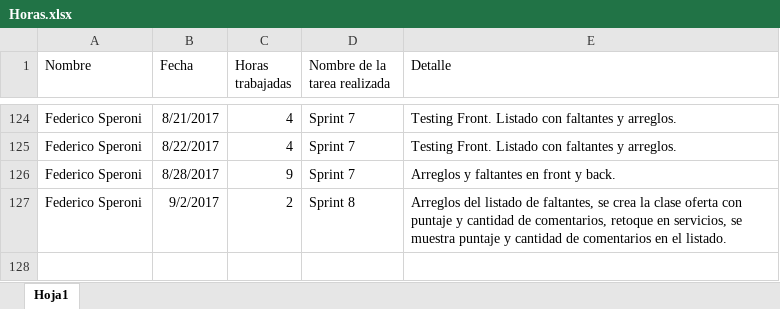
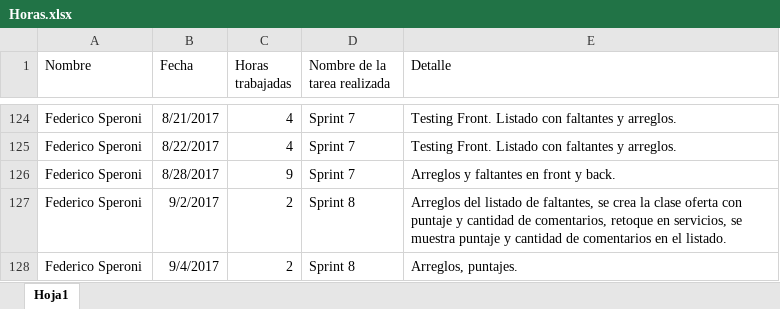
Before and after one commit to fedespe/ProyectoFinal, an Excel workbook: Documentacion/Horas.xlsx, sheet Hoja1, drawn as a sheet; only a part is shown, gaps mark what is left out; values as stored, in another font and other column widths than the file's, no borders; the diff names each change by its address in the sheet, - before the commit and + after, or states it on an @@ line.

Commit message:
Arreglos

```diff
--- a/Documentacion/Horas.xlsx (sheet Hoja1)
+++ b/Documentacion/Horas.xlsx (sheet Hoja1)
+row 128: Federico Speroni | 9/4/2017 | 2 | Sprint 8 | Arreglos, puntajes.
```
Also changed, not shown: 15 other files.
